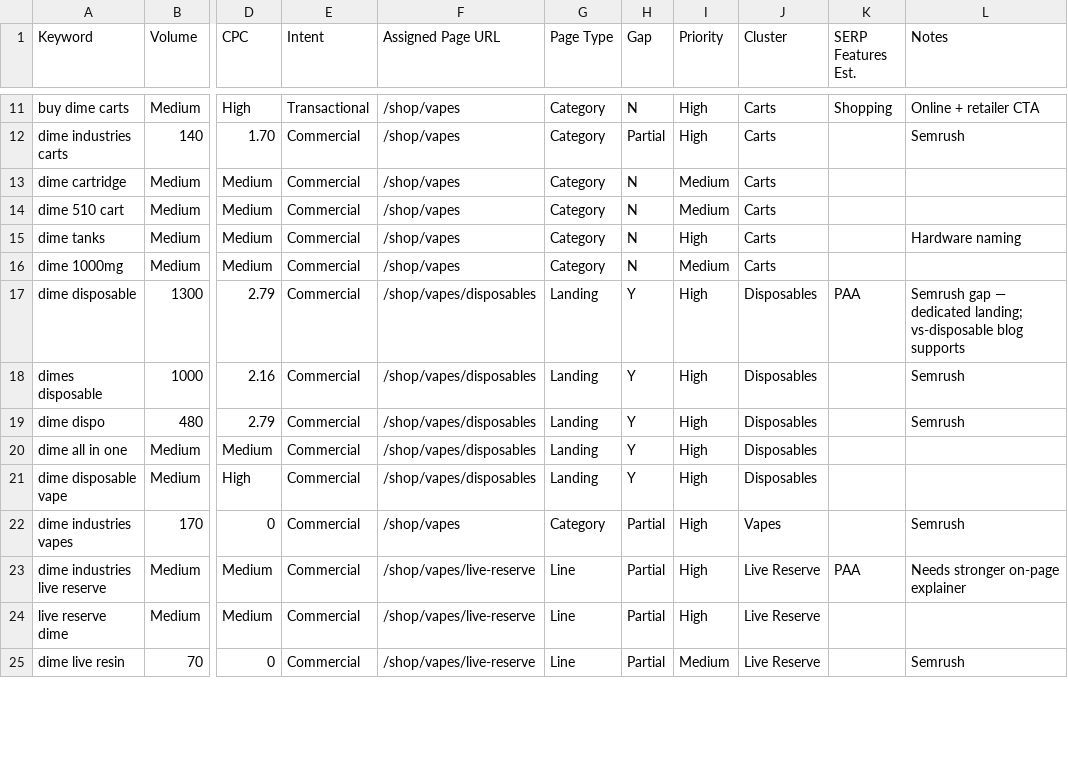
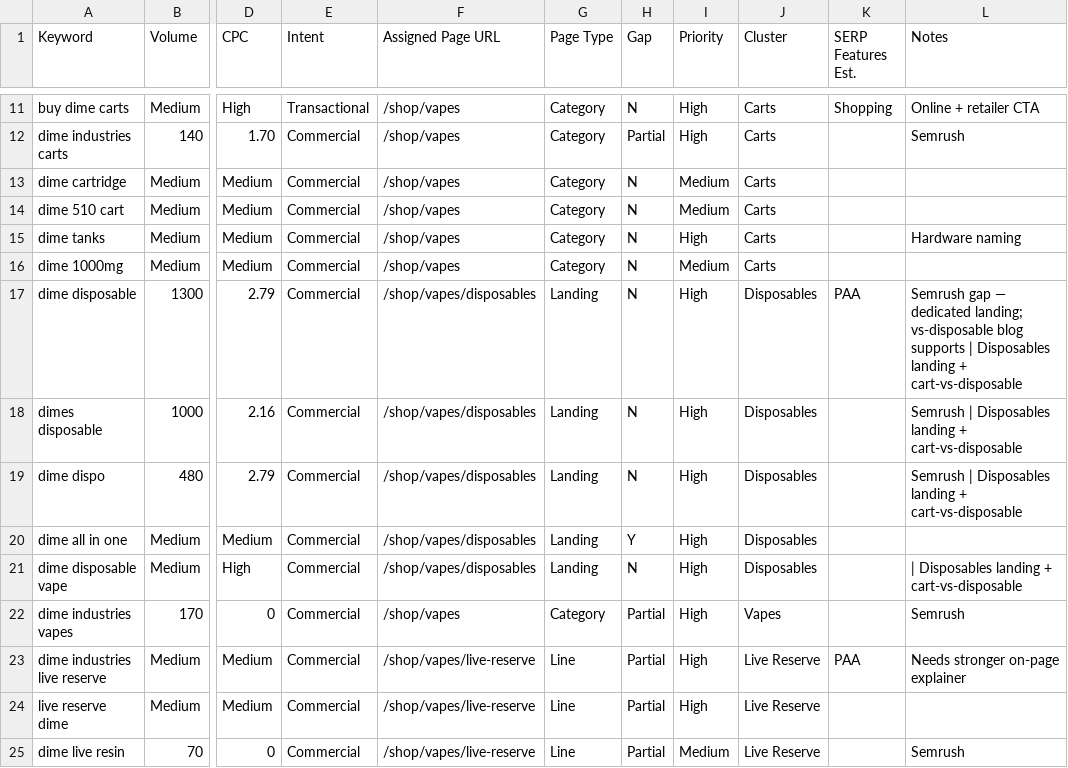
Before and after one commit to ddanieltover-arch/Dime-Industries, a CSV file: docs/seo/keyword_map.csv, drawn as a sheet; only a part is shown, gaps mark what is left out; the diff covers the shown part only; the diff names each change by its address in the sheet, - before the commit and + after, or states it on an @@ line.

```diff
--- a/docs/seo/keyword_map.csv
+++ b/docs/seo/keyword_map.csv
-H17:H19 (Gap): Y
+H17:H19 (Gap): N
-L17 (Notes): …blog supports
+L17 (Notes): …blog supports | Disposables landing + cart-vs-disposable
-L18:L19 (Notes): Semrush
+L18:L19 (Notes): Semrush | Disposables landing + cart-vs-disposable
-H21 (Gap): Y
+H21 (Gap): N
-L21 (Notes): (empty)
+L21 (Notes): | Disposables landing + cart-vs-disposable
```
Also changed, not shown: 50 edited cells elsewhere in this file, docs/seo/keyword_gap.csv, docs/seo/keyword_gap_priority.csv, 30 other files.
